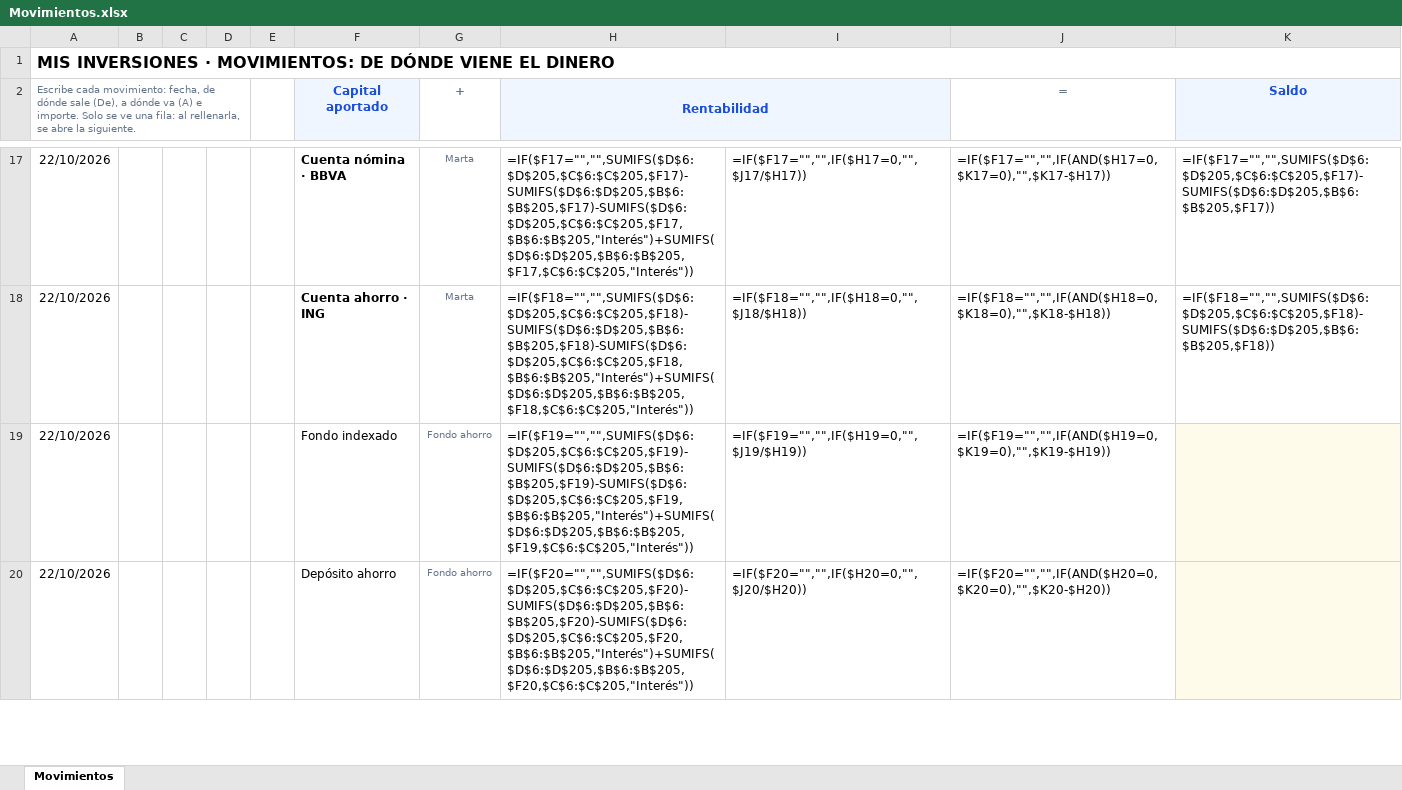
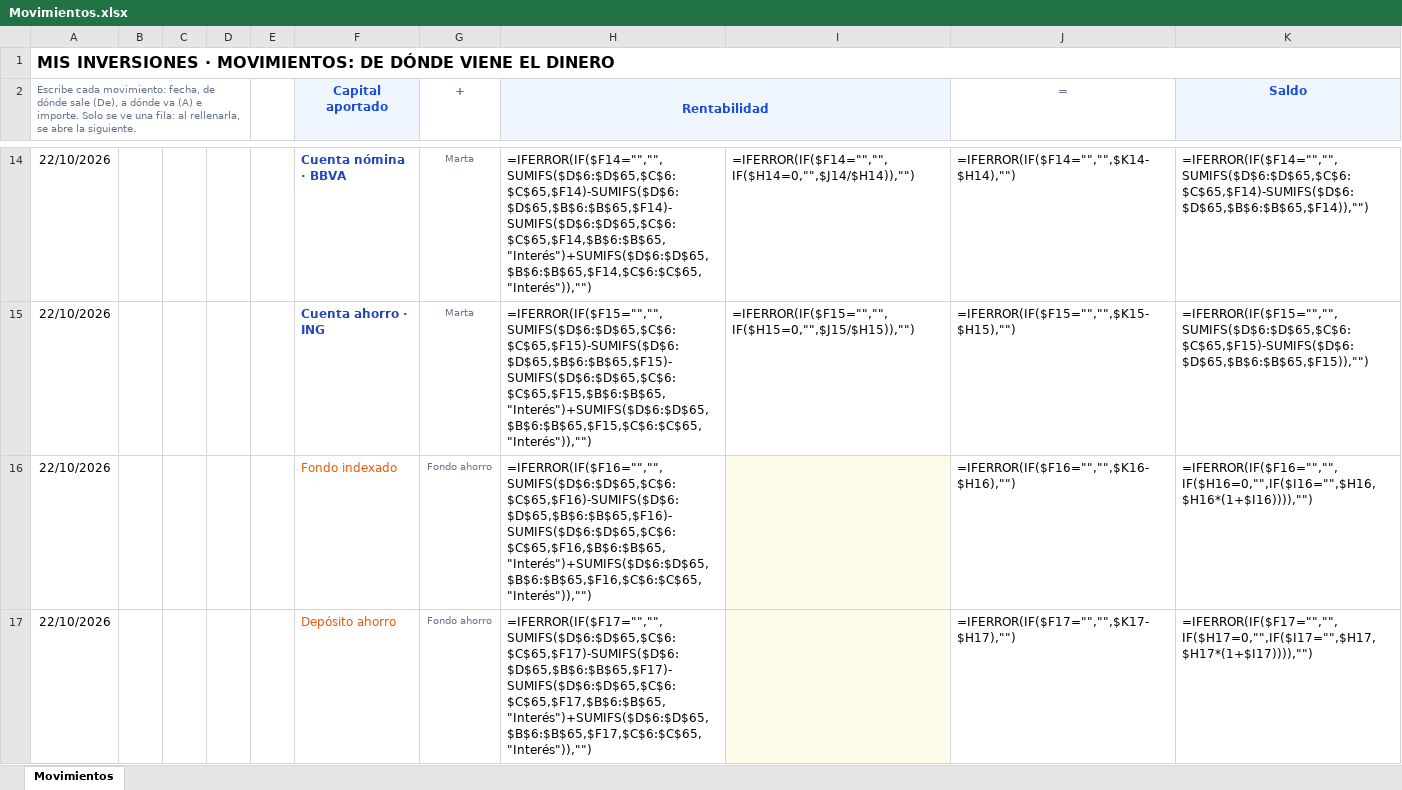
Before and after one commit to mory8000/inversiones, an Excel workbook: Movimientos.xlsx, sheet Movimientos, drawn as a sheet; only a part is shown, gaps mark what is left out; values as stored, in another font and other column widths than the file's, no borders; formulas without a stored value are shown as written; charts and pictures and conditional formats not drawn; addresses are those after the commit; the diff covers the shown part only; the diff names each change by its address in the sheet, - before the commit and + after, or states it on an @@ line.

```diff
--- a/Movimientos.xlsx (sheet Movimientos)
+++ b/Movimientos.xlsx (sheet Movimientos)
-F14:F15 text colour: black
+F14:F15 text colour: #2447B8
-H14 (Rentabilidad): =IF($F17="","",SUMIFS($D$6:$D$205,$C$6:$C$205,$F17)-SUMIFS($D$6:$D$205,$B$6:$B$205,$F17)-SUMIFS($D$6:$D$205,$C$6:$C$205,$F17,$B$6:$B$205,"Interés")+SUMIFS($D$6:$D$205,$B$6:$B$205,$F17,$C$6:$C$205,"Interés"))
+H14 (Rentabilidad): =IFERROR(IF($F14="","",SUMIFS($D$6:$D$65,$C$6:$C$65,$F14)-SUMIFS($D$6:$D$65,$B$6:$B$65,$F14)-SUMIFS($D$6:$D$65,$C$6:$C$65,$F14,$B$6:$B$65,"Interés")+SUMIFS($D$6:$D$65,$B$6:$B$65,$F14,$C$6:$C$65,"Interés")),"")
-I14: =IF($F17="","",IF($H17=0,"",$J17/$H17))
+I14: =IFERROR(IF($F14="","",IF($H14=0,"",$J14/$H14)),"")
-J14 (=): =IF($F17="","",IF(AND($H17=0,$K17=0),"",$K17-$H17))
+J14 (=): =IFERROR(IF($F14="","",$K14-$H14),"")
-K14 (Saldo): =IF($F17="","",SUMIFS($D$6:$D$205,$C$6:$C$205,$F17)-SUMIFS($D$6:$D$205,$B$6:$B$205,$F17))
+K14 (Saldo): =IFERROR(IF($F14="","",SUMIFS($D$6:$D$65,$C$6:$C$65,$F14)-SUMIFS($D$6:$D$65,$B$6:$B$65,$F14)),"")
-H15 (Rentabilidad): =IF($F18="","",SUMIFS($D$6:$D$205,$C$6:$C$205,$F18)-SUMIFS($D$6:$D$205,$B$6:$B$205,$F18)-SUMIFS($D$6:$D$205,$C$6:$C$205,$F18,$B$6:$B$205,"Interés")+SUMIFS($D$6:$D$205,$B$6:$B$205,$F18,$C$6:$C$205,"Interés"))
+H15 (Rentabilidad): =IFERROR(IF($F15="","",SUMIFS($D$6:$D$65,$C$6:$C$65,$F15)-SUMIFS($D$6:$D$65,$B$6:$B$65,$F15)-SUMIFS($D$6:$D$65,$C$6:$C$65,$F15,$B$6:$B$65,"Interés")+SUMIFS($D$6:$D$65,$B$6:$B$65,$F15,$C$6:$C$65,"Interés")),"")
-I15: =IF($F18="","",IF($H18=0,"",$J18/$H18))
+I15: =IFERROR(IF($F15="","",IF($H15=0,"",$J15/$H15)),"")
-J15 (=): =IF($F18="","",IF(AND($H18=0,$K18=0),"",$K18-$H18))
+J15 (=): =IFERROR(IF($F15="","",$K15-$H15),"")
-K15 (Saldo): =IF($F18="","",SUMIFS($D$6:$D$205,$C$6:$C$205,$F18)-SUMIFS($D$6:$D$205,$B$6:$B$205,$F18))
+K15 (Saldo): =IFERROR(IF($F15="","",SUMIFS($D$6:$D$65,$C$6:$C$65,$F15)-SUMIFS($D$6:$D$65,$B$6:$B$65,$F15)),"")
-F16:F17 text colour: black
+F16:F17 text colour: #EA580C
-H16 (Rentabilidad): =IF($F19="","",SUMIFS($D$6:$D$205,$C$6:$C$205,$F19)-SUMIFS($D$6:$D$205,$B$6:$B$205,$F19)-SUMIFS($D$6:$D$205,$C$6:$C$205,$F19,$B$6:$B$205,"Interés")+SUMIFS($D$6:$D$205,$B$6:$B$205,$F19,$C$6:$C$205,"Interés"))
+H16 (Rentabilidad): =IFERROR(IF($F16="","",SUMIFS($D$6:$D$65,$C$6:$C$65,$F16)-SUMIFS($D$6:$D$65,$B$6:$B$65,$F16)-SUMIFS($D$6:$D$65,$C$6:$C$65,$F16,$B$6:$B$65,"Interés")+SUMIFS($D$6:$D$65,$B$6:$B$65,$F16,$C$6:$C$65,"Interés")),"")
-I16: =IF($F19="","",IF($H19=0,"",$J19/$H19))
+I16: (empty)
-I16:I17 fill: none
+I16:I17 fill: #FFFBEB
-J16 (=): =IF($F19="","",IF(AND($H19=0,$K19=0),"",$K19-$H19))
+J16 (=): =IFERROR(IF($F16="","",$K16-$H16),"")
-K16 (Saldo): (empty)
+K16 (Saldo): =IFERROR(IF($F16="","",IF($H16=0,"",IF($I16="",$H16,$H16*(1+$I16)))),"")
-K16:K17 fill: #FFFBEB
+K16:K17 fill: none
-H17 (Rentabilidad): =IF($F20="","",SUMIFS($D$6:$D$205,$C$6:$C$205,$F20)-SUMIFS($D$6:$D$205,$B$6:$B$205,$F20)-SUMIFS($D$6:$D$205,$C$6:$C$205,$F20,$B$6:$B$205,"Interés")+SUMIFS($D$6:$D$205,$B$6:$B$205,$F20,$C$6:$C$205,"Interés"))
+H17 (Rentabilidad): =IFERROR(IF($F17="","",SUMIFS($D$6:$D$65,$C$6:$C$65,$F17)-SUMIFS($D$6:$D$65,$B$6:$B$65,$F17)-SUMIFS($D$6:$D$65,$C$6:$C$65,$F17,$B$6:$B$65,"Interés")+SUMIFS($D$6:$D$65,$B$6:$B$65,$F17,$C$6:$C$65,"Interés")),"")
-I17: =IF($F20="","",IF($H20=0,"",$J20/$H20))
+I17: (empty)
-J17 (=): =IF($F20="","",IF(AND($H20=0,$K20=0),"",$K20-$H20))
+J17 (=): =IFERROR(IF($F17="","",$K17-$H17),"")
-K17 (Saldo): (empty)
+K17 (Saldo): =IFERROR(IF($F17="","",IF($H17=0,"",IF($I17="",$H17,$H17*(1+$I17)))),"")
```
Also changed, not shown: 5 added rows, 145 removed rows, 46 edited cells and cell formats elsewhere in this sheet, charts or pictures, public/Movimientos.xlsx, 8 other files.
